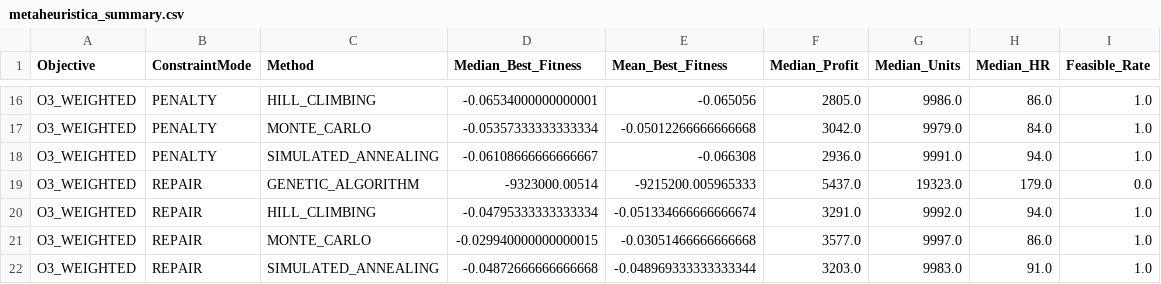
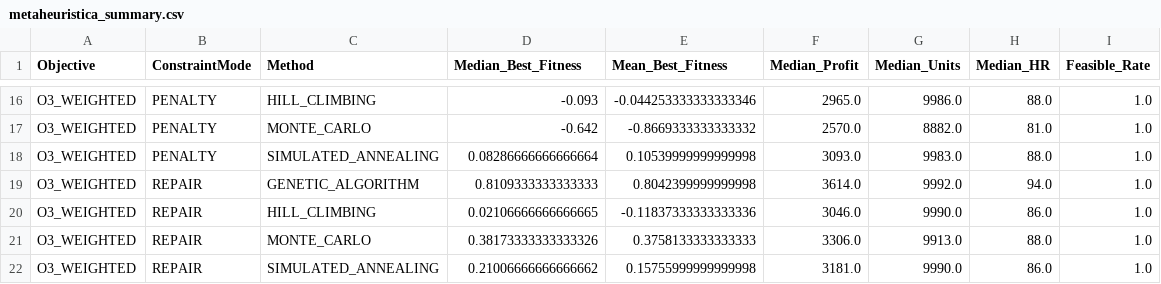
Before and after one commit to joaofarys200/Tiapose2026, a CSV file: csv/optimization/metaheuristica_summary.csv, drawn as a sheet; only a part is shown, gaps mark what is left out; removed rows and columns are numbered as before the commit, all else as after; the diff covers the shown part only; the diff names each change by its address in the sheet, - before the commit and + after, or states it on an @@ line.

```diff
--- a/csv/optimization/metaheuristica_summary.csv
+++ b/csv/optimization/metaheuristica_summary.csv
-D16 (Median_Best_Fitness): -0.06534000000000001
+D16 (Median_Best_Fitness): -0.093
-E16 (Mean_Best_Fitness): -0.065056
+E16 (Mean_Best_Fitness): -0.044253333333333346
-F16 (Median_Profit): 2805.0
+F16 (Median_Profit): 2965.0
-H16 (Median_HR): 86.0
+H16 (Median_HR): 88.0
-D17 (Median_Best_Fitness): -0.05357333333333334
+D17 (Median_Best_Fitness): -0.642
-E17 (Mean_Best_Fitness): -0.05012266666666668
+E17 (Mean_Best_Fitness): -0.8669333333333332
-F17 (Median_Profit): 3042.0
+F17 (Median_Profit): 2570.0
-G17 (Median_Units): 9979.0
+G17 (Median_Units): 8882.0
-H17 (Median_HR): 84.0
+H17 (Median_HR): 81.0
-D18 (Median_Best_Fitness): -0.06108666666666667
+D18 (Median_Best_Fitness): 0.08286666666666664
-E18 (Mean_Best_Fitness): -0.066308
+E18 (Mean_Best_Fitness): 0.10539999999999998
-F18 (Median_Profit): 2936.0
+F18 (Median_Profit): 3093.0
-G18 (Median_Units): 9991.0
+G18 (Median_Units): 9983.0
-H18 (Median_HR): 94.0
+H18 (Median_HR): 88.0
-row 19: O3_WEIGHTED | REPAIR | GENETIC_ALGORITHM | -9323000.00514 | -9215200.005965333 | 5437.0 | 19323.0 | 179.0 | 0.0
-C19 (Method): HILL_CLIMBING
+C19 (Method): GENETIC_ALGORITHM
-D19 (Median_Best_Fitness): -0.04795333333333334
+D19 (Median_Best_Fitness): 0.8109333333333333
-E19 (Mean_Best_Fitness): -0.051334666666666674
+E19 (Mean_Best_Fitness): 0.8042399999999998
-F19 (Median_Profit): 3291.0
+F19 (Median_Profit): 3614.0
-C20 (Method): MONTE_CARLO
+C20 (Method): HILL_CLIMBING
-D20 (Median_Best_Fitness): -0.029940000000000015
+D20 (Median_Best_Fitness): 0.02106666666666665
-E20 (Mean_Best_Fitness): -0.03051466666666668
+E20 (Mean_Best_Fitness): -0.11837333333333336
-F20 (Median_Profit): 3577.0
+F20 (Median_Profit): 3046.0
-G20 (Median_Units): 9997.0
+G20 (Median_Units): 9990.0
+row 21: O3_WEIGHTED | REPAIR | MONTE_CARLO | 0.38173333333333326 | 0.3758133333333333 | 3306.0 | 9913.0 | 88.0 | 1.0
-D22 (Median_Best_Fitness): -0.04872666666666668
+D22 (Median_Best_Fitness): 0.21006666666666662
-E22 (Mean_Best_Fitness): -0.048969333333333344
+E22 (Mean_Best_Fitness): 0.15755999999999998
-F22 (Median_Profit): 3203.0
+F22 (Median_Profit): 3181.0
-G22 (Median_Units): 9983.0
+G22 (Median_Units): 9990.0
-H22 (Median_HR): 91.0
+H22 (Median_HR): 86.0
```
Also changed, not shown: 59 edited cells elsewhere in this file, csv/optimization/backtest_summary.csv, csv/optimization/metaheuristica_best_plans.csv, 11 other files.
